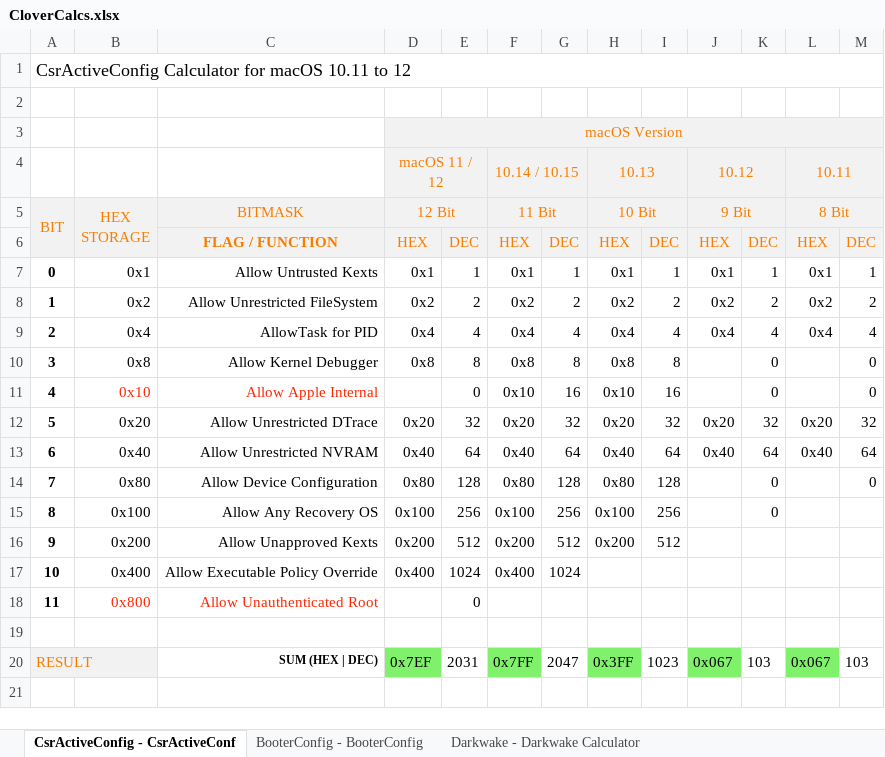
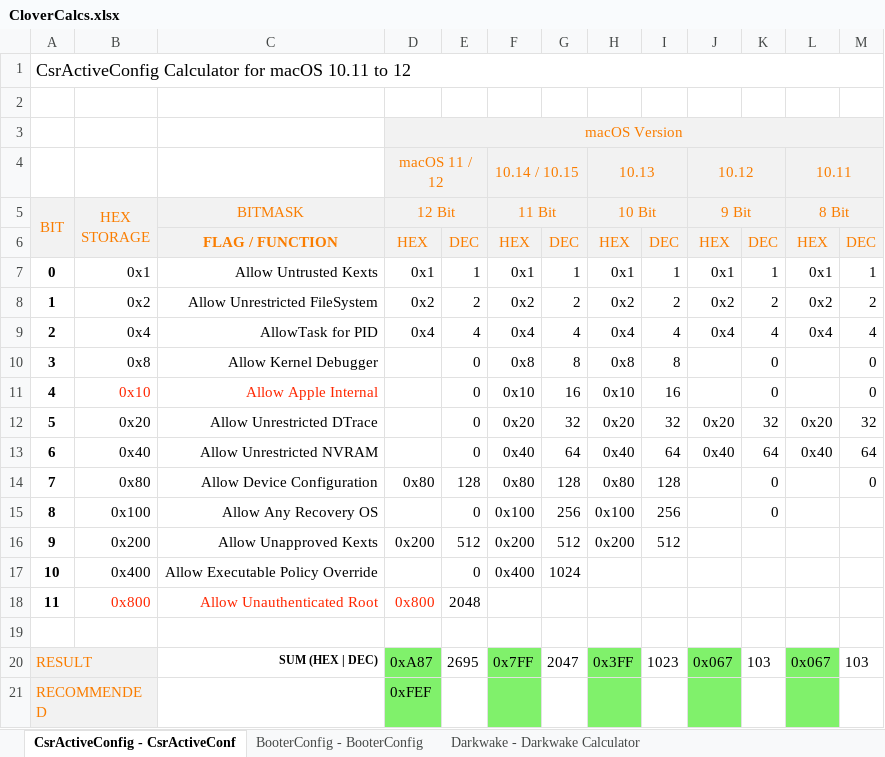
Before and after one commit to 5T33Z0/Clover-Crate, an Excel workbook: Xtras/CloverCalcs.xlsx, sheet CsrActiveConfig - CsrActiveConf, drawn as a sheet; values as stored, in another font and other column widths than the file's, no borders; charts and pictures not drawn; the diff names each change by its address in the sheet, - before the commit and + after, or states it on an @@ line.

```diff
--- a/Xtras/CloverCalcs.xlsx (sheet CsrActiveConfig - CsrActiveConf)
+++ b/Xtras/CloverCalcs.xlsx (sheet CsrActiveConfig - CsrActiveConf)
-D10 (12 Bit): 0x8
+D10 (12 Bit): (empty)
-E10: 8
+E10: 0
-D12 (12 Bit): 0x20
+D12 (12 Bit): (empty)
-E12: 32
+E12: 0
-D13 (12 Bit): 0x40
+D13 (12 Bit): (empty)
-E13: 64
+E13: 0
-D15 (12 Bit): 0x100
+D15 (12 Bit): (empty)
-E15: 256
+E15: 0
-D17 (12 Bit): 0x400
+D17 (12 Bit): (empty)
-E17: 1024
+E17: 0
-D18 (12 Bit): (empty)
+D18 (12 Bit): 0x800
-E18: 0
+E18: 2048
-D20 (12 Bit): 0x7EF
+D20 (12 Bit): 0xA87
-E20: 2031
+E20: 2695
+row 21: RECOMMENDED |  |  | 0xFEF
```
Also changed, not shown: sheet BooterConfig - BooterConfig, formulas that keep their value, charts or pictures, 3 other files.
